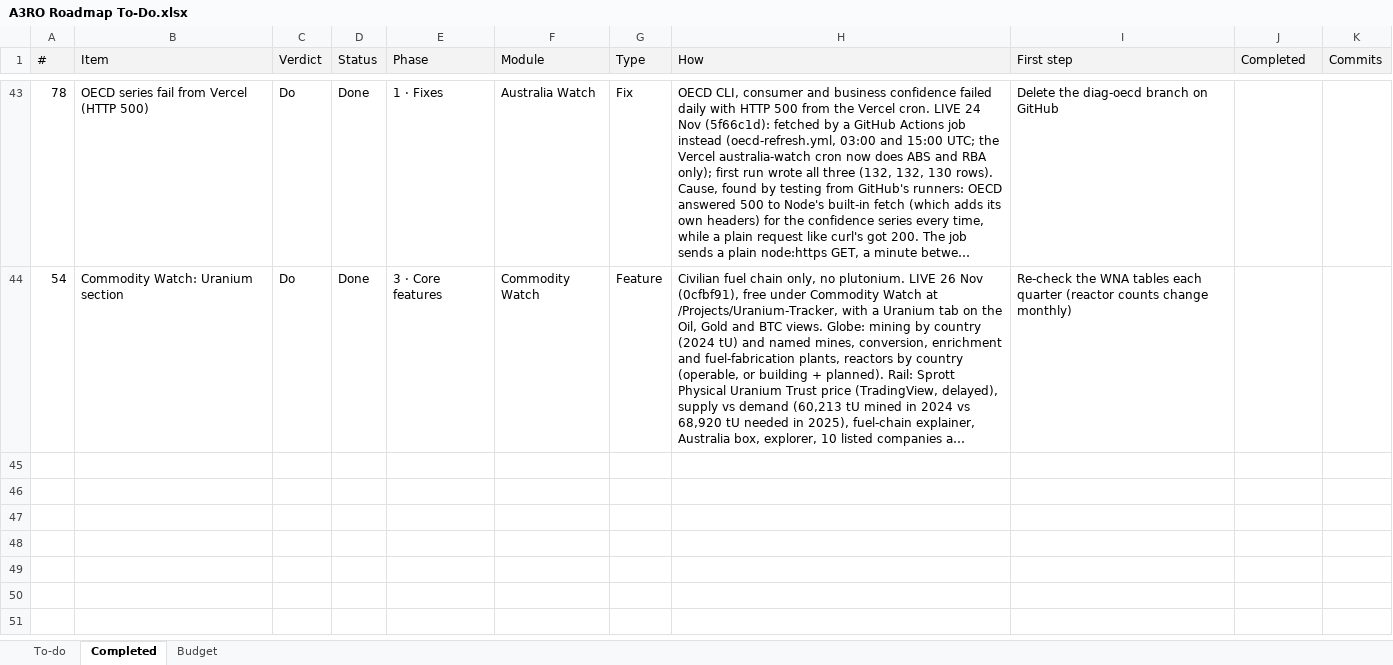
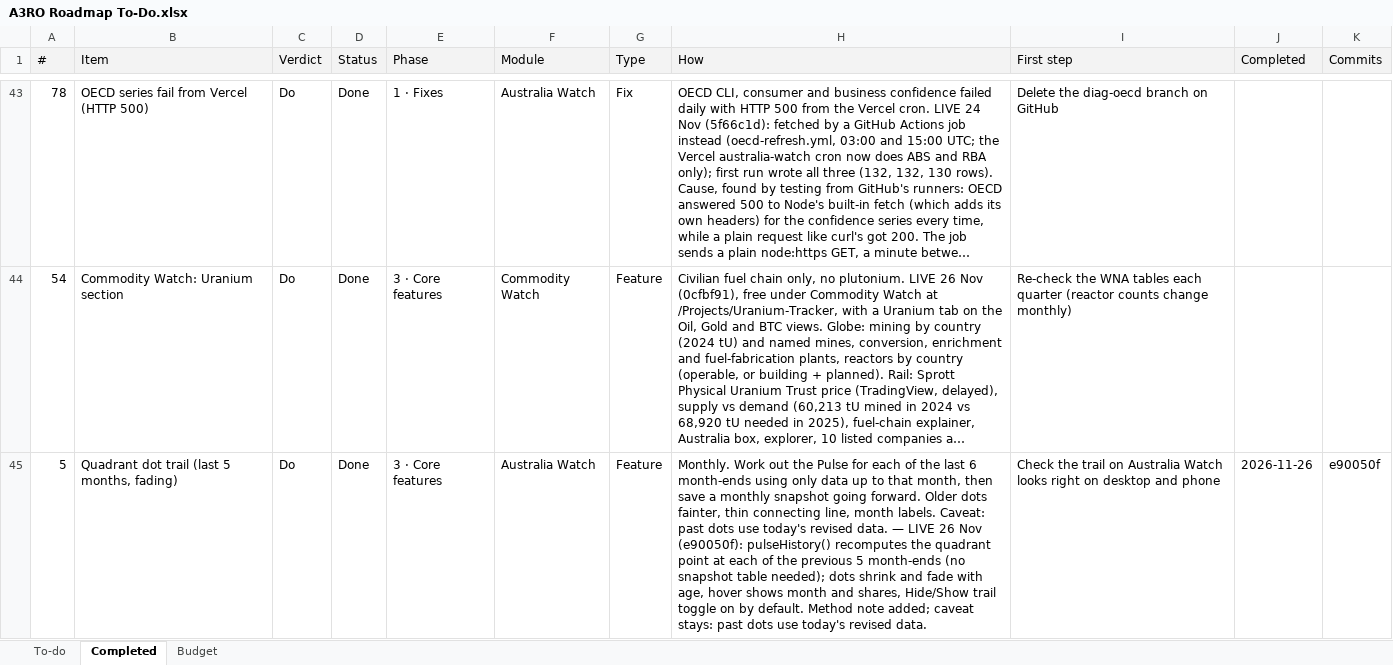
Before and after one commit to denkovd/a3ro, an Excel workbook: docs/A3RO Roadmap To-Do.xlsx, sheet Completed, drawn as a sheet; only a part is shown, gaps mark what is left out; long unchanged cells end in …; values as stored, in another font and other column widths than the file's, no borders; the diff names each change by its address in the sheet, - before the commit and + after, or states it on an @@ line.

```diff
--- a/docs/A3RO Roadmap To-Do.xlsx (sheet Completed)
+++ b/docs/A3RO Roadmap To-Do.xlsx (sheet Completed)
+row 45: 5 | Quadrant dot trail (last 5 months, fading) | Do | Done | 3 · Core features | Australia Watch | Feature | Monthly. Work out the Pulse for each of the last 6 month-ends using only data up to that month, then save a monthly snapshot going forward. Older dots fainter, thin connecting line, month labels. Caveat: past dots use today's revised data. — LIVE 26 Nov (e90050f): pulseHistory() recomputes the quadrant point at each of the previous 5 month-ends (no snapshot table needed); dots shrink and fade with age, hover shows month and shares, Hide/Show trail toggle on by default. Method note added; caveat stays: past dots use today's revised data. | Check the trail on Australia Watch looks right on desktop and phone | 2026-11-26 | e90050f
```
Also changed, not shown: sheet To-do.
